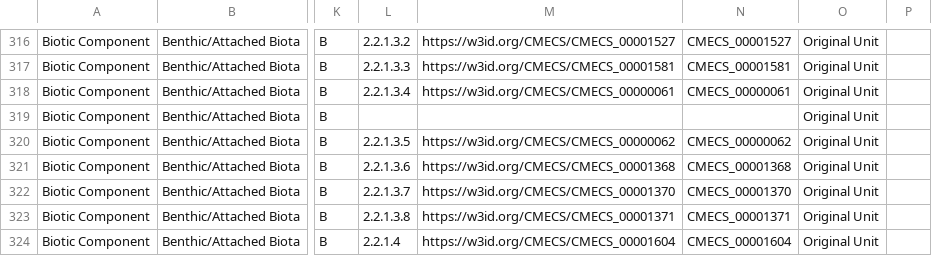
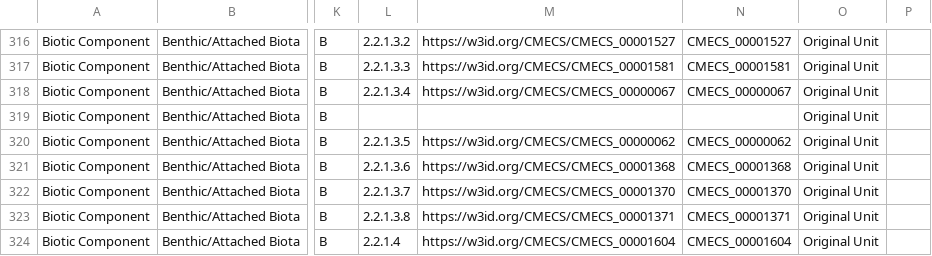
Before and after one commit to NOAA-OCM/cmecs, a CSV file: CMECS_Catalog_v1.1.0/CMECS_Catalog_v1.1.0-All.csv, drawn as a sheet; only a part is shown, gaps mark what is left out; the diff names each change by its address in the sheet, - before the commit and + after, or states it on an @@ line.

```diff
--- a/CMECS_Catalog_v1.1.0/CMECS_Catalog_v1.1.0-All.csv
+++ b/CMECS_Catalog_v1.1.0/CMECS_Catalog_v1.1.0-All.csv
-M318: https://w3id.org/CMECS/CMECS_00000061
+M318: https://w3id.org/CMECS/CMECS_00000067
-N318: CMECS_00000061
+N318: CMECS_00000067
```
Also changed, not shown: CMECS_Catalog_v1.1.0/CMECS_Catalog_v1.1.0-BC.csv.
